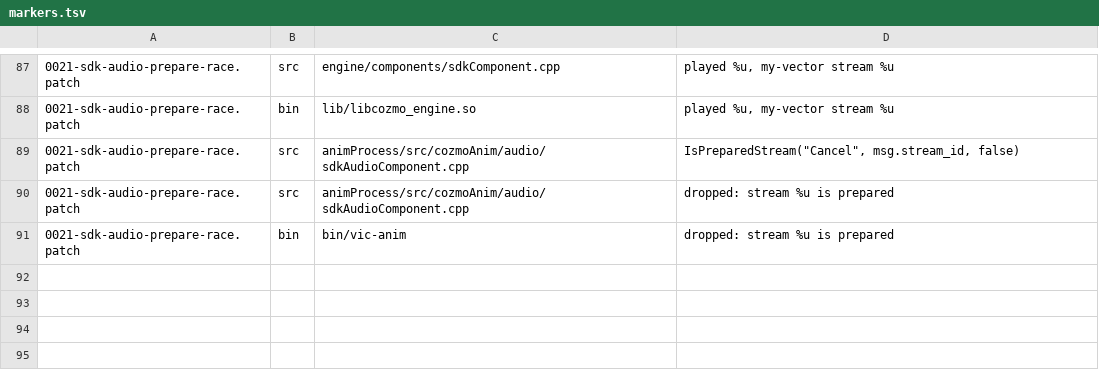
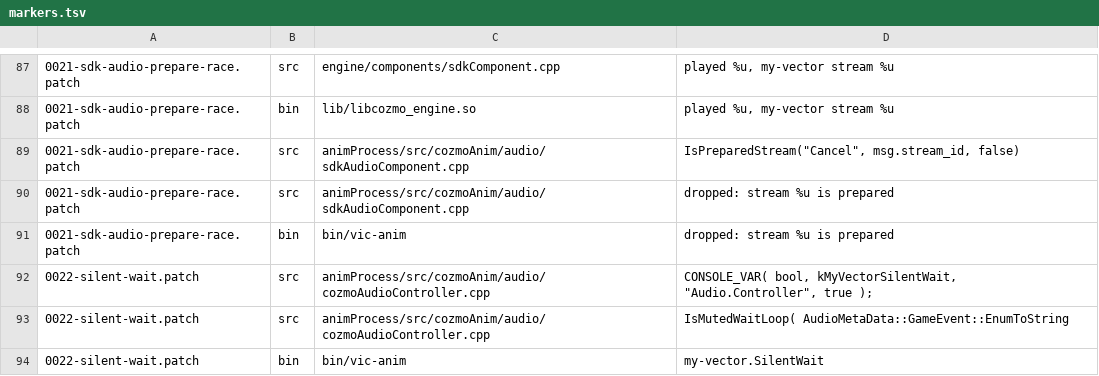
Before and after one commit to KristjanHS/my-vector, a TSV file: robot/firmware/markers.tsv, drawn as a sheet; only a part is shown, gaps mark what is left out; the diff names each change by its address in the sheet, - before the commit and + after, or states it on an @@ line.

```diff
--- a/robot/firmware/markers.tsv
+++ b/robot/firmware/markers.tsv
+row 92: 0022-silent-wait.patch | src | animProcess/src/cozmoAnim/audio/cozmoAudioController.cpp | CONSOLE_VAR( bool, kMyVectorSilentWait, "Audio.Controller", true );
+row 93: 0022-silent-wait.patch | src | animProcess/src/cozmoAnim/audio/cozmoAudioController.cpp | IsMutedWaitLoop( AudioMetaData::GameEvent::EnumToString
+row 94: 0022-silent-wait.patch | bin | bin/vic-anim | my-vector.SilentWait
```
Also changed, not shown: 5 other files.
